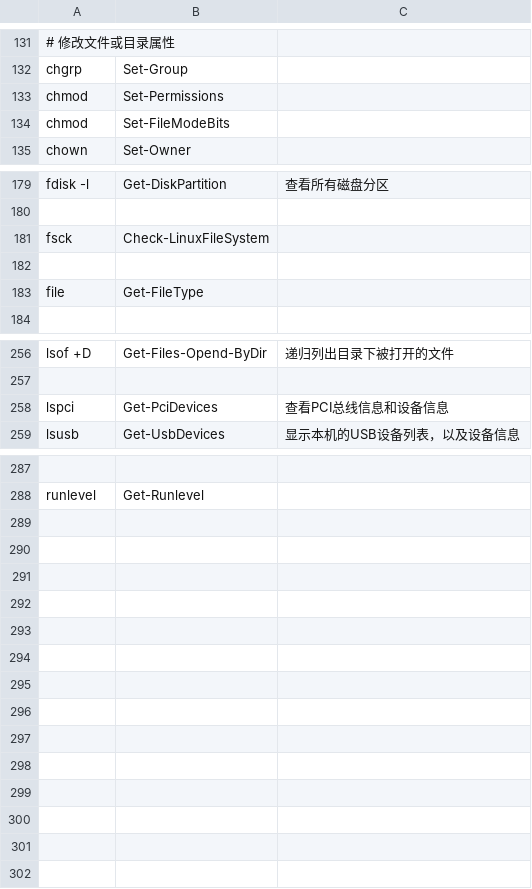
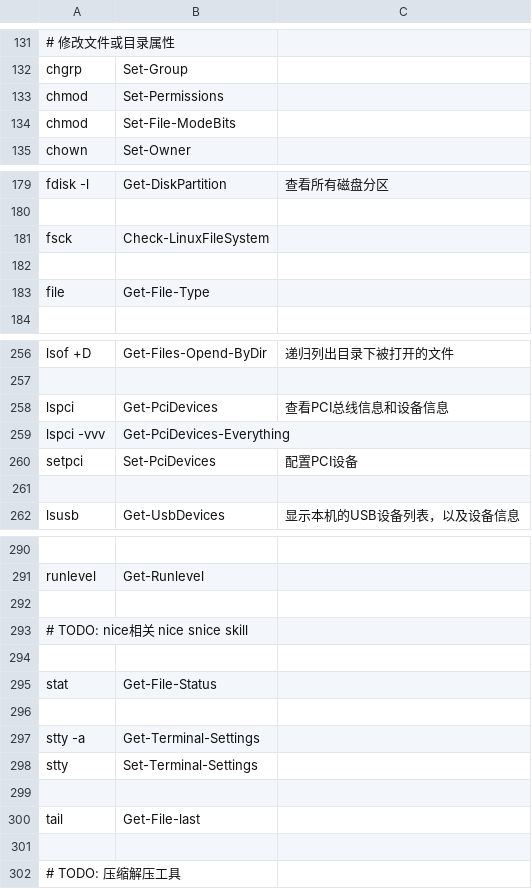
Before and after one commit to zoollcar/Alias-LinuxCommand-ByRules, a CSV file: myalias.csv, drawn as a sheet; only a part is shown, gaps mark what is left out; the diff covers the shown part only; the diff names each change by its address in the sheet, - before the commit and + after, or states it on an @@ line.

Commit message:
更新命令

```diff
--- a/myalias.csv
+++ b/myalias.csv
-B134: Set-FileModeBits
+B134: Set-File-ModeBits
-B183: Get-FileType
+B183: Get-File-Type
+row 259: lspci -vvv | Get-PciDevices-Everything
+row 260: setpci | Set-PciDevices | 配置PCI设备
+row 261: (empty)
+row 292: (empty)
+row 293: # TODO: nice相关 nice snice skill
+row 294: (empty)
+row 295: stat | Get-File-Status
+row 296: (empty)
+row 297: stty -a | Get-Terminal-Settings
+row 298: stty | Set-Terminal-Settings
+row 299: (empty)
+row 300: tail | Get-File-last
+row 301: (empty)
+row 302: # TODO: 压缩解压工具
```
Also changed, not shown: 2 edited cells elsewhere in this file.
